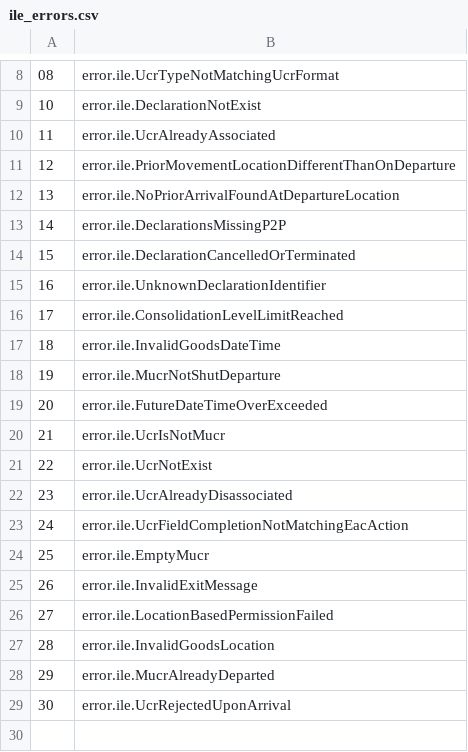
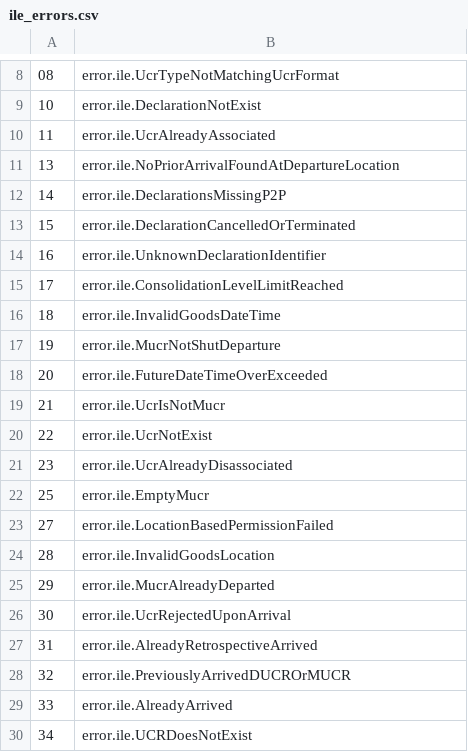
Before and after one commit to hmrc/customs-movements-frontend, a CSV file: conf/code_lists/ile_errors.csv, drawn as a sheet; only a part is shown, gaps mark what is left out; removed rows and columns are numbered as before the commit, all else as after; the diff names each change by its address in the sheet, - before the commit and + after, or states it on an @@ line.

Commit message:
CEDS-2119 Add messages for new errors

```diff
--- a/conf/code_lists/ile_errors.csv
+++ b/conf/code_lists/ile_errors.csv
-row 11: 12 | error.ile.PriorMovementLocationDifferentThanOnDeparture
-row 23: 24 | error.ile.UcrFieldCompletionNotMatchingEacAction
-row 25: 26 | error.ile.InvalidExitMessage
+row 27: 31 | error.ile.AlreadyRetrospectiveArrived
+row 28: 32 | error.ile.PreviouslyArrivedDUCROrMUCR
+row 29: 33 | error.ile.AlreadyArrived
+row 30: 34 | error.ile.UCRDoesNotExist
```
Also changed, not shown: 3 other files.
